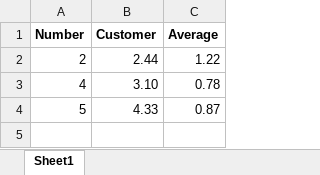
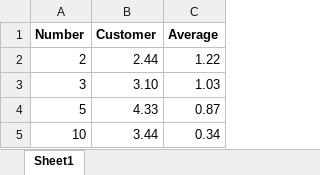
Before and after one commit to syntevosmartgit/textconv, an Excel workbook: Spreadsheet.xlsx, sheet Sheet1, drawn as a sheet; values as stored, in another font and other column widths than the file's, no borders; conditional formats not drawn; removed rows and columns are numbered as before the commit, all else as after; the diff names each change by its address in the sheet, - before the commit and + after, or states it on an @@ line.

Commit message:
Markitdown for Excel updated

```diff
--- a/Spreadsheet.xlsx (sheet Sheet1)
+++ b/Spreadsheet.xlsx (sheet Sheet1)
-row 3: 4 | 3.10 | 0.78
+row 3: 3 | 3.10 | 1.03
+row 5: 10 | 3.44 | 0.34
```
Also changed, not shown: 2 other files.
